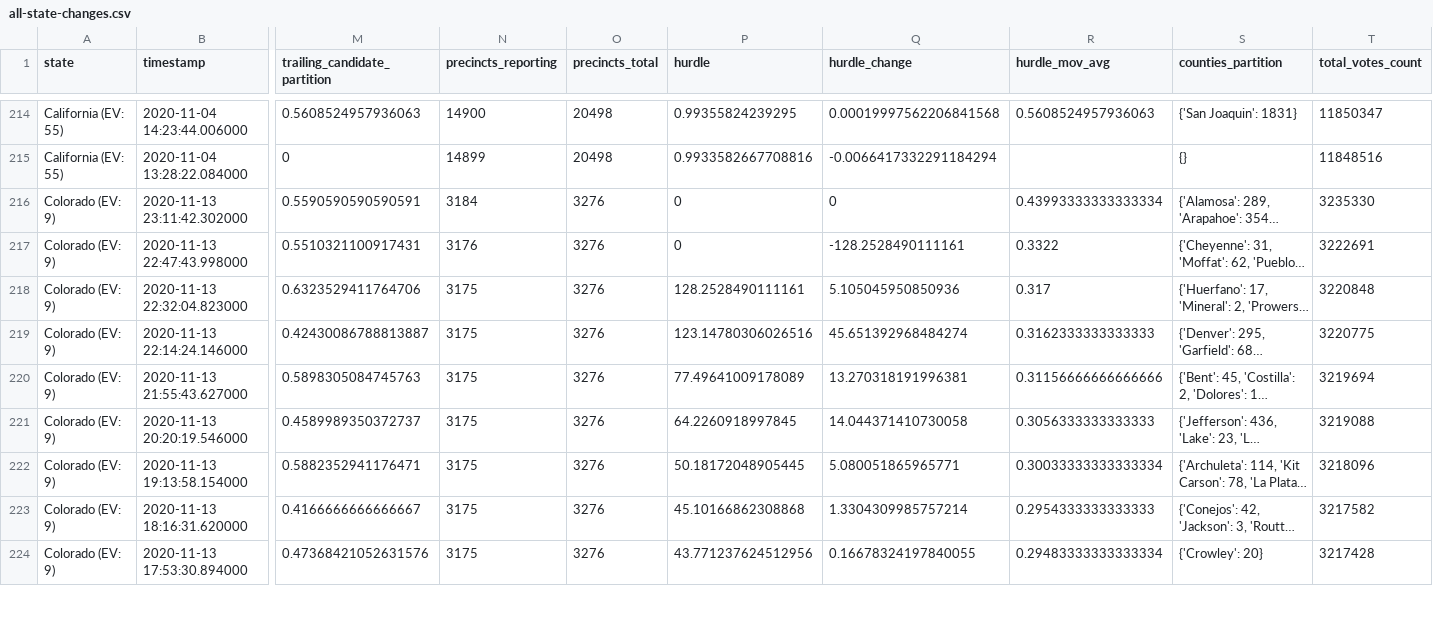
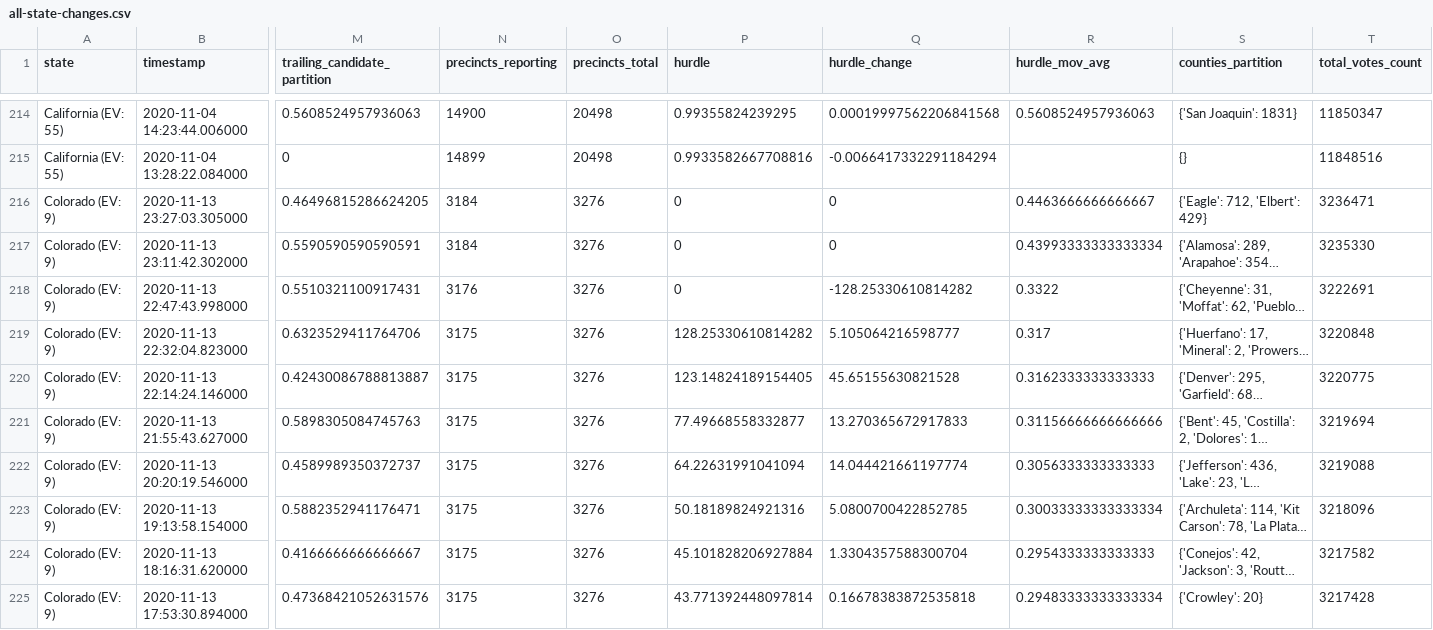
Before and after one commit to Ne02012/NYT-2020-Vote-Count_Tracker, a CSV file: all-state-changes.csv, drawn as a sheet; only a part is shown, gaps mark what is left out; long unchanged cells end in …; addresses are those after the commit; rows hold the shown columns only; the diff covers the shown part only; the diff names each change by its address in the sheet, - before the commit and + after, or states it on an @@ line.

```diff
--- a/all-state-changes.csv
+++ b/all-state-changes.csv
+row 216: Colorado (EV: 9) | 2020-11-13 23:27:03.305000 | 0.46496815286624205 | 3184 | 3276 | 0 | 0 | 0.4463666666666667 | {'Eagle': 712, 'Elbert': 429} | 3236471
-Q218 (hurdle_change): -128.2528490111161
+Q218 (hurdle_change): -128.25330610814282
-P219 (hurdle): 128.2528490111161
+P219 (hurdle): 128.25330610814282
-Q219 (hurdle_change): 5.105045950850936
+Q219 (hurdle_change): 5.105064216598777
-P220 (hurdle): 123.14780306026516
+P220 (hurdle): 123.14824189154405
-Q220 (hurdle_change): 45.651392968484274
+Q220 (hurdle_change): 45.65155630821528
-P221 (hurdle): 77.49641009178089
+P221 (hurdle): 77.49668558332877
-Q221 (hurdle_change): 13.270318191996381
+Q221 (hurdle_change): 13.270365672917833
-P222 (hurdle): 64.2260918997845
+P222 (hurdle): 64.22631991041094
-Q222 (hurdle_change): 14.044371410730058
+Q222 (hurdle_change): 14.044421661197774
-P223 (hurdle): 50.18172048905445
+P223 (hurdle): 50.18189824921316
-Q223 (hurdle_change): 5.080051865965771
+Q223 (hurdle_change): 5.0800700422852785
-P224 (hurdle): 45.10166862308868
+P224 (hurdle): 45.101828206927884
-Q224 (hurdle_change): 1.3304309985757214
+Q224 (hurdle_change): 1.3304357588300704
-P225 (hurdle): 43.771237624512956
+P225 (hurdle): 43.771392448097814
-Q225 (hurdle_change): 0.16678324197840055
+Q225 (hurdle_change): 0.16678383872535818
```
Also changed, not shown: 1 added row and 142 edited cells elsewhere in this file, 6 other files.
